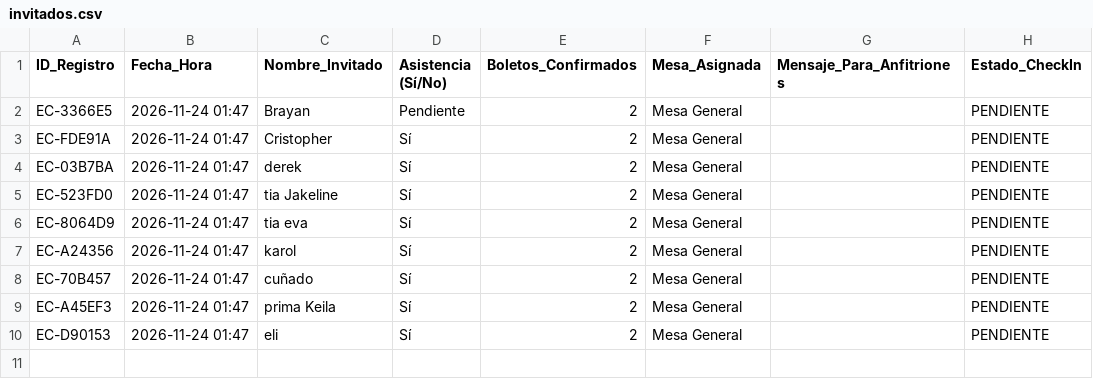
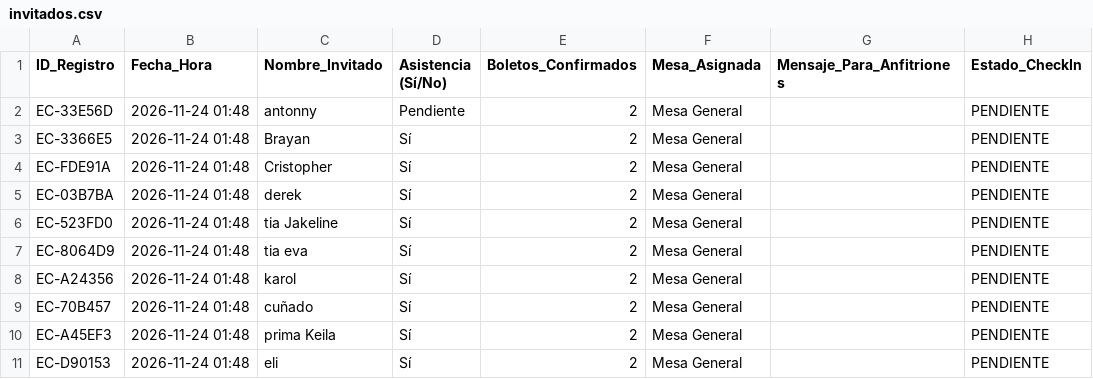
Before and after one commit to eventcraft-ai/invitations, a CSV file: cumpleanos-de-camila-6d83e4/invitados.csv, drawn as a sheet.

Commit message:
Update Guest Excel (cumpleanos-de-camila-6d83e4): 10 families

```diff
--- a/cumpleanos-de-camila-6d83e4/invitados.csv
+++ b/cumpleanos-de-camila-6d83e4/invitados.csv
@@ -1,10 +1,11 @@
 ID_Registro,Fecha_Hora,Nombre_Invitado,Asistencia (Sí/No),Boletos_Confirmados,Mesa_Asignada,Mensaje_Para_Anfitriones,Estado_CheckIn
-"EC-3366E5","2026-11-24 01:47","Brayan","Pendiente",2,"Mesa General","","PENDIENTE"
-"EC-FDE91A","2026-11-24 01:47","Cristopher","Sí",2,"Mesa General","","PENDIENTE"
-"EC-03B7BA","2026-11-24 01:47","derek","Sí",2,"Mesa General","","PENDIENTE"
-"EC-523FD0","2026-11-24 01:47","tia Jakeline","Sí",2,"Mesa General","","PENDIENTE"
-"EC-8064D9","2026-11-24 01:47","tia eva","Sí",2,"Mesa General","","PENDIENTE"
-"EC-A24356","2026-11-24 01:47","karol","Sí",2,"Mesa General","","PENDIENTE"
-"EC-70B457","2026-11-24 01:47","cuñado","Sí",2,"Mesa General","","PENDIENTE"
-"EC-A45EF3","2026-11-24 01:47","prima Keila","Sí",2,"Mesa General","","PENDIENTE"
-"EC-D90153","2026-11-24 01:47","eli","Sí",2,"Mesa General","","PENDIENTE"
+"EC-33E56D","2026-11-24 01:48","antonny","Pendiente",2,"Mesa General","","PENDIENTE"
+"EC-3366E5","2026-11-24 01:48","Brayan","Sí",2,"Mesa General","","PENDIENTE"
+"EC-FDE91A","2026-11-24 01:48","Cristopher","Sí",2,"Mesa General","","PENDIENTE"
+"EC-03B7BA","2026-11-24 01:48","derek","Sí",2,"Mesa General","","PENDIENTE"
+"EC-523FD0","2026-11-24 01:48","tia Jakeline","Sí",2,"Mesa General","","PENDIENTE"
+"EC-8064D9","2026-11-24 01:48","tia eva","Sí",2,"Mesa General","","PENDIENTE"
+"EC-A24356","2026-11-24 01:48","karol","Sí",2,"Mesa General","","PENDIENTE"
+"EC-70B457","2026-11-24 01:48","cuñado","Sí",2,"Mesa General","","PENDIENTE"
+"EC-A45EF3","2026-11-24 01:48","prima Keila","Sí",2,"Mesa General","","PENDIENTE"
+"EC-D90153","2026-11-24 01:48","eli","Sí",2,"Mesa General","","PENDIENTE"
```
Also changed, not shown: 1 other file.
